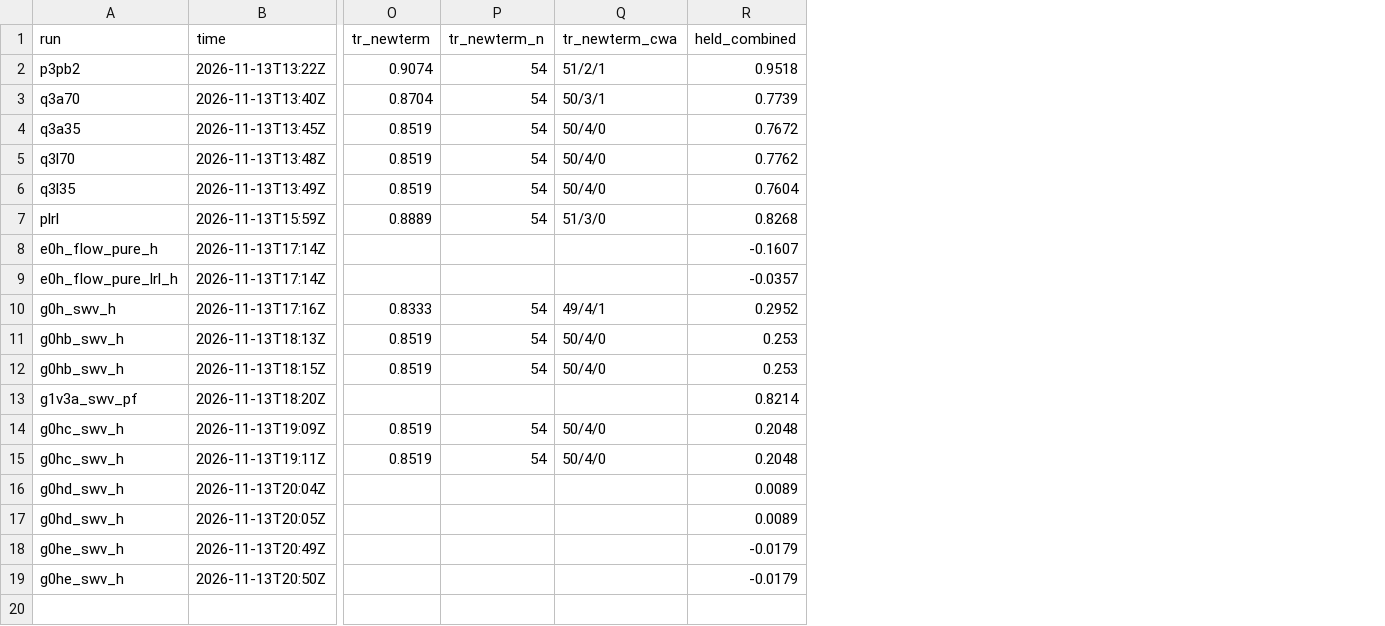
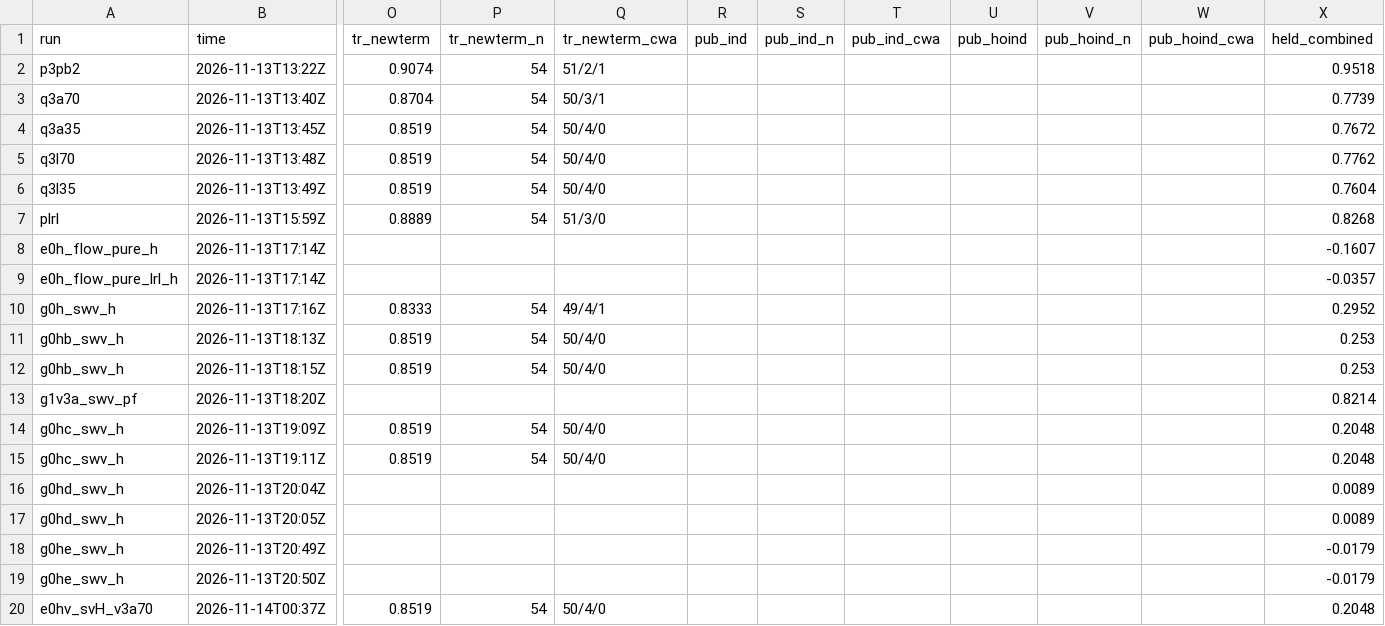
Before and after one commit to lhaochen118-ship-it/ZC, a CSV file: Process/scores_p3.csv, drawn as a sheet; only a part is shown, gaps mark what is left out; rows hold the shown columns only; the diff names each change by its address in the sheet, - before the commit and + after, or states it on an @@ line.

```diff
--- a/Process/scores_p3.csv
+++ b/Process/scores_p3.csv
+column R (pub_ind), empty
+column S (pub_ind_n), empty
+column T (pub_ind_cwa), empty
+column U (pub_hoind), empty
+column V (pub_hoind_n), empty
+column W (pub_hoind_cwa), empty
+row 20: e0hv_svH_v3a70 | 2026-11-14T00:37Z | 0.8519 | 54 | 50/4/0 |  |  |  |  |  |  | 0.2048
```
Also changed, not shown: 1 other file.
